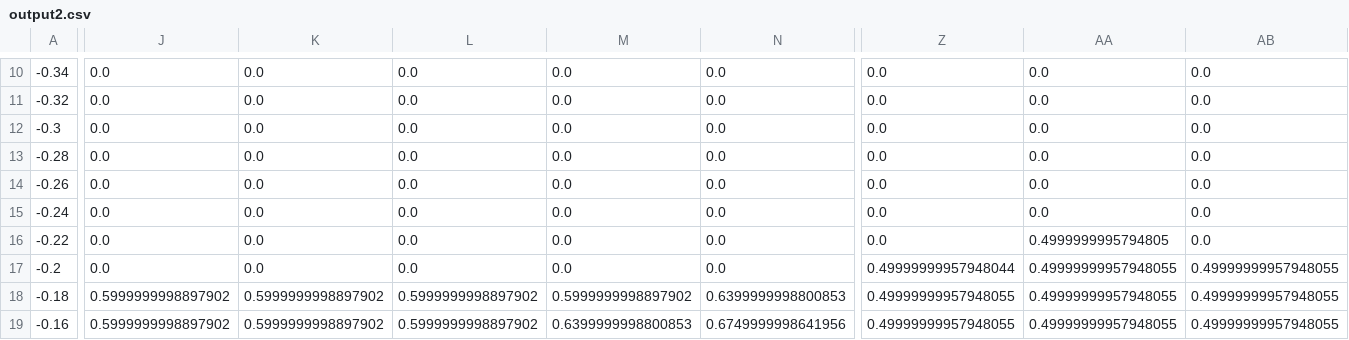
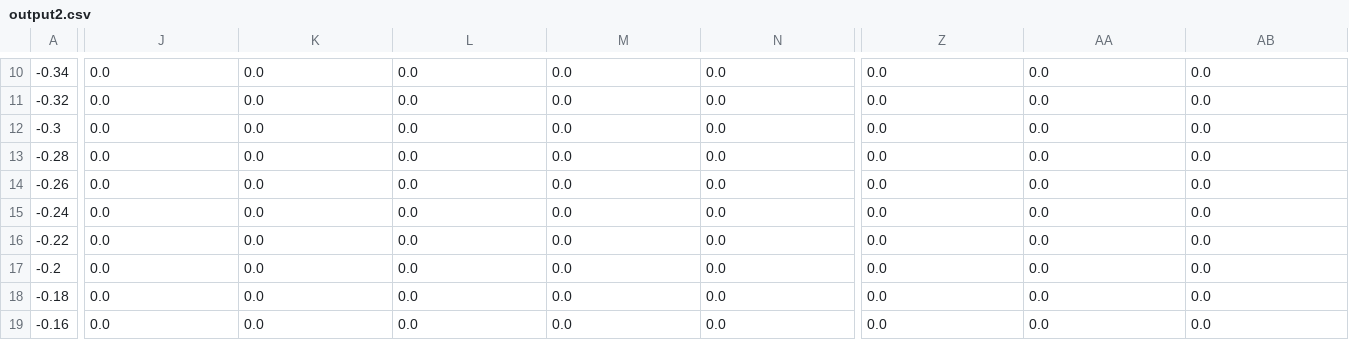
Before and after one commit to joshuawisc/surface-gen, a CSV file: output2.csv, drawn as a sheet; only a part is shown, gaps mark what is left out; the diff covers the shown part only; the diff names each change by its address in the sheet, - before the commit and + after, or states it on an @@ line.

```diff
--- a/output2.csv
+++ b/output2.csv
-AA16: 0.4999999995794805
+AA16: 0.0
-Z17: 0.49999999957948044
+Z17: 0.0
-AA17:AA19: 0.49999999957948055
+AA17:AA19: 0.0
-AB17:AB19: 0.49999999957948055
+AB17:AB19: 0.0
-J18:J19: 0.5999999998897902
+J18:J19: 0.0
-K18:K19: 0.5999999998897902
+K18:K19: 0.0
-L18:L19: 0.5999999998897902
+L18:L19: 0.0
-M18: 0.5999999998897902
+M18: 0.0
-N18: 0.6399999998800853
+N18: 0.0
-Z18:Z19: 0.49999999957948055
+Z18:Z19: 0.0
-M19: 0.6399999998800853
+M19: 0.0
-N19: 0.6749999998641956
+N19: 0.0
```
Also changed, not shown: 108 edited cells elsewhere in this file, 17 other files.
